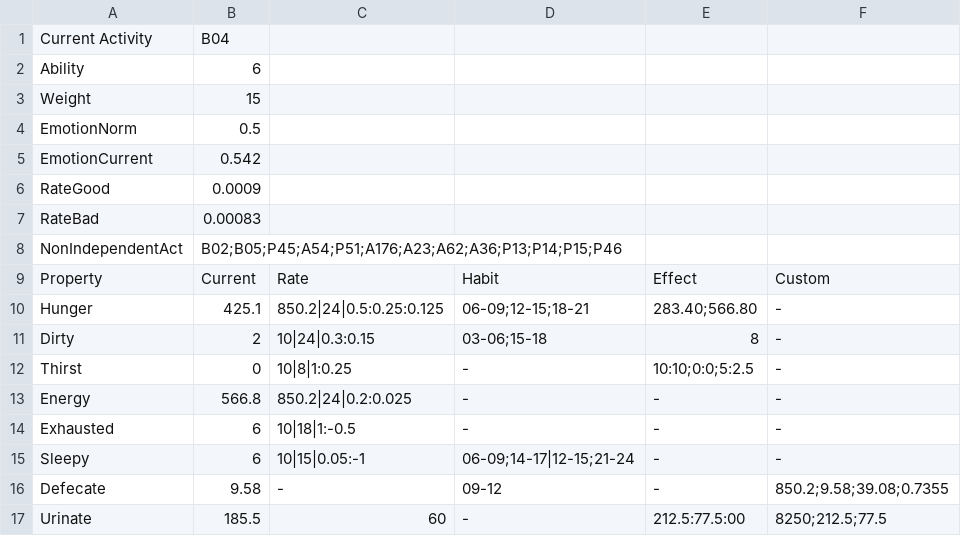
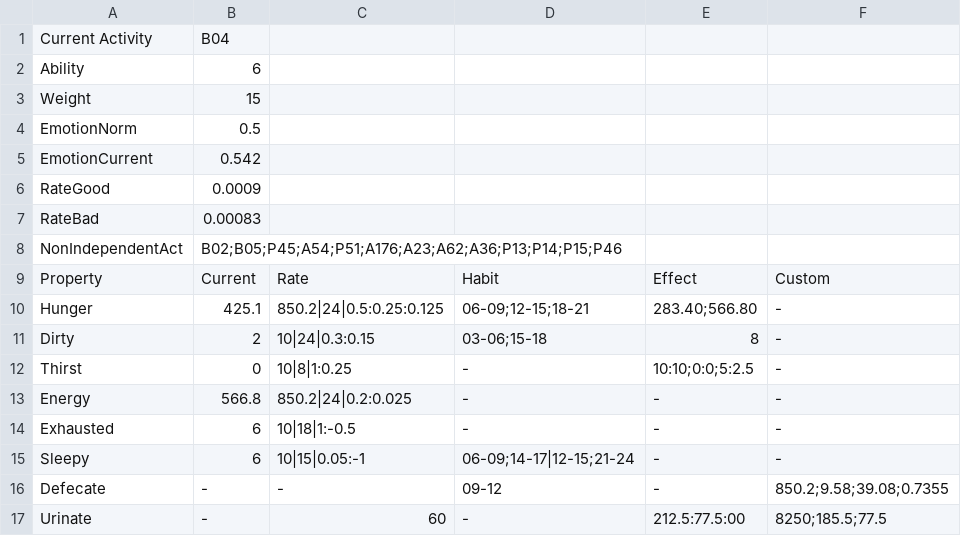
Before and after one commit to jackthezipper/homesimulation, a CSV file: res/adit/agen03/bio_ic.csv, drawn as a sheet.

```diff
--- a/res/adit/agen03/bio_ic.csv
+++ b/res/adit/agen03/bio_ic.csv
@@ -15,3 +15,3 @@ Exhausted,6,10|18|1:-0.5,-,-,-
 Sleepy,6,10|15|0.05:-1,06-09;14-17|12-15;21-24,-,-
-Defecate,9.58,-,09-12,-,850.2;9.58;39.08;0.7355
-Urinate,185.5,60,-,212.5:77.5:00,8250;212.5;77.5
+Defecate,-,-,09-12,-,850.2;9.58;39.08;0.7355
+Urinate,-,60,-,212.5:77.5:00,8250;185.5;77.5
```
Also changed, not shown: res/adit/agen01/activity2.csv, res/adit/agen02/activity2.csv, 10 other files.
